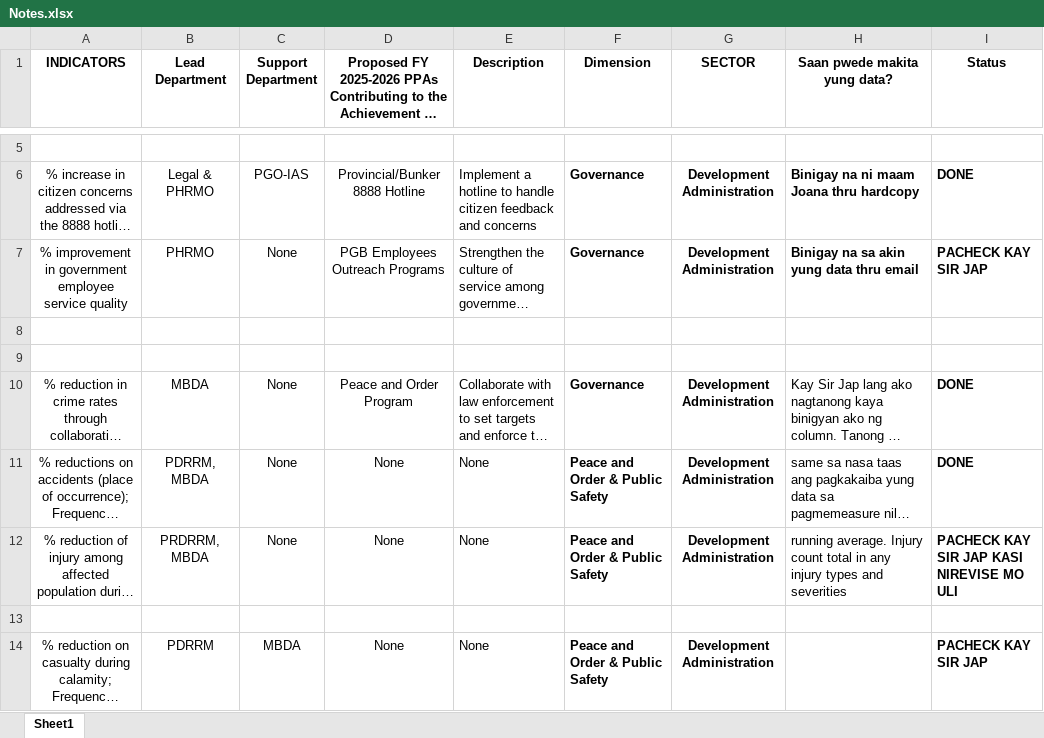
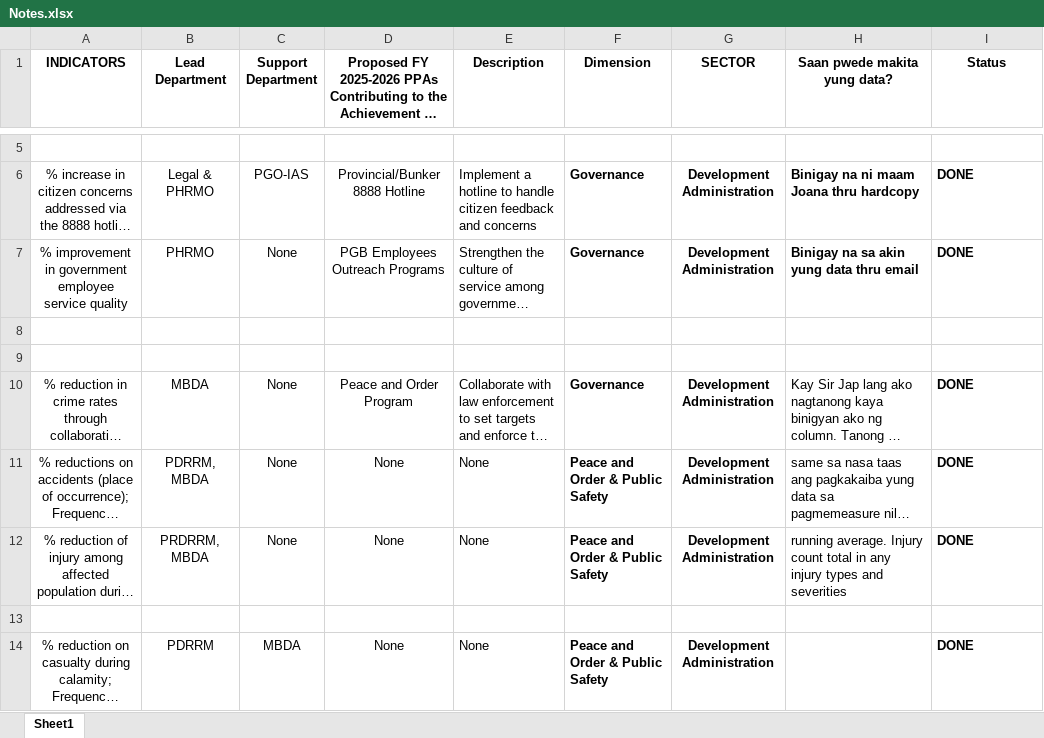
Before and after one commit to christiane-bacani/Data-Bank-System, an Excel workbook: notes/Notes.xlsx, sheet Sheet1, drawn as a sheet; only a part is shown, gaps mark what is left out; long unchanged cells end in …; values as stored, in another font and other column widths than the file's, no borders; the diff names each change by its address in the sheet, - before the commit and + after, or states it on an @@ line.

Commit message:
Update the status column of the `notes/notes.xlsx`

```diff
--- a/notes/Notes.xlsx (sheet Sheet1)
+++ b/notes/Notes.xlsx (sheet Sheet1)
-I7 (Status): PACHECK KAY SIR JAP
+I7 (Status): DONE
-I12 (Status): PACHECK KAY SIR JAP KASI NIREVISE MO ULI
+I12 (Status): DONE
-I14 (Status): PACHECK KAY SIR JAP
+I14 (Status): DONE
```
